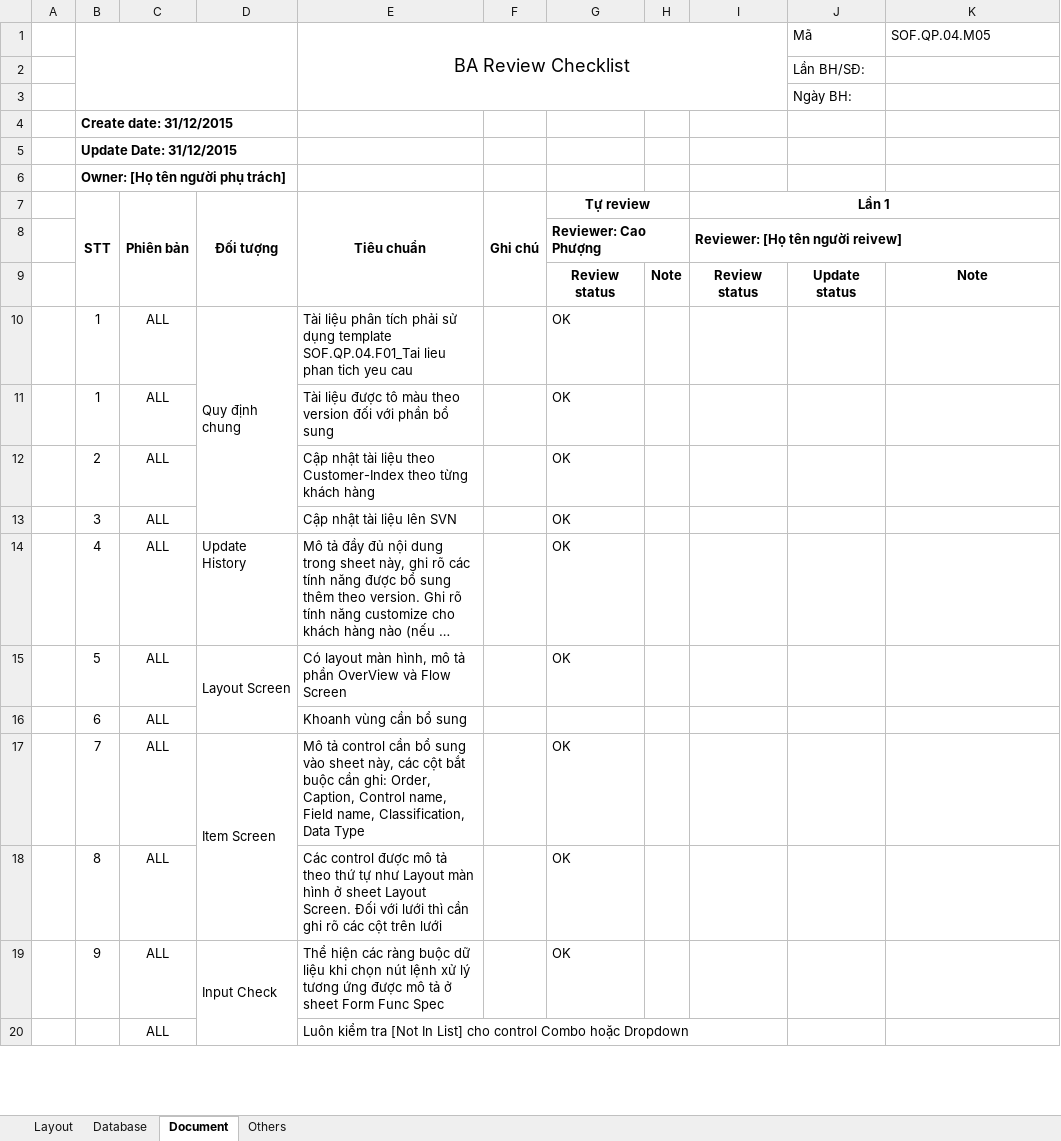
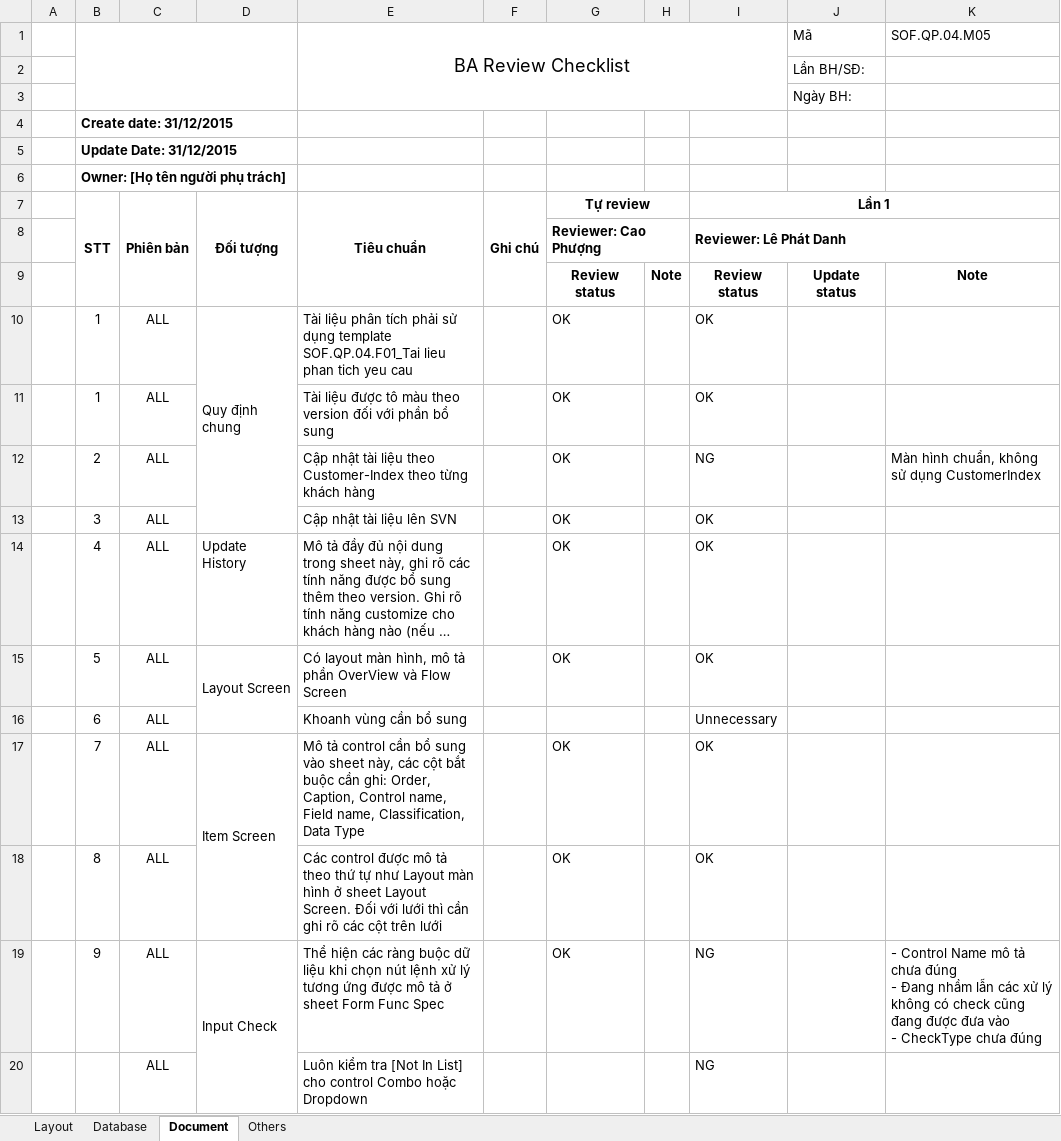
Before and after one commit to ASOFT-Solution/asoft-test-svn, an Excel workbook: 2015/201512/10_DOCUMENT/13_DETAIL_DESIGN/Cap nhat dia diem/CF0142_BAChecklistERP.xlsx, sheet Document, drawn as a sheet; only a part is shown; long unchanged cells end in …; values as stored, in another font and other column widths than the file's, no borders; charts and pictures and conditional formats not drawn; ↵ is a line break in a cell; the diff covers the shown part only; the diff names each change by its address in the sheet, - before the commit and + after, or states it on an @@ line.

Commit message:
Review lần 1

```diff
--- a/2015/201512/10_DOCUMENT/13_DETAIL_DESIGN/Cap nhat dia diem/CF0142_BAChecklistERP.xlsx (sheet Document)
+++ b/2015/201512/10_DOCUMENT/13_DETAIL_DESIGN/Cap nhat dia diem/CF0142_BAChecklistERP.xlsx (sheet Document)
-I8: Reviewer: [Họ tên người reivew]
+I8: Reviewer: Lê Phát Danh
-I10:I11: (empty)
+I10:I11: OK
-I12: (empty)
+I12: NG
-K12: (empty)
+K12: Màn hình chuẩn, không sử dụng CustomerIndex
-I13:I15: (empty)
+I13:I15: OK
-I16: (empty)
+I16: Unnecessary
-I17:I18: (empty)
+I17:I18: OK
-I19:I20: (empty)
+I19:I20: NG
-K19: (empty)
+K19: - Control Name mô tả chưa đúng ↵ - Đang nhầm lẫn các xử lý không có check cũng đang được đưa vào ↵ - CheckType chưa đúng
```
Also changed, not shown: 13 edited cells elsewhere in this sheet, sheet Database, sheet Layout, charts or pictures.
